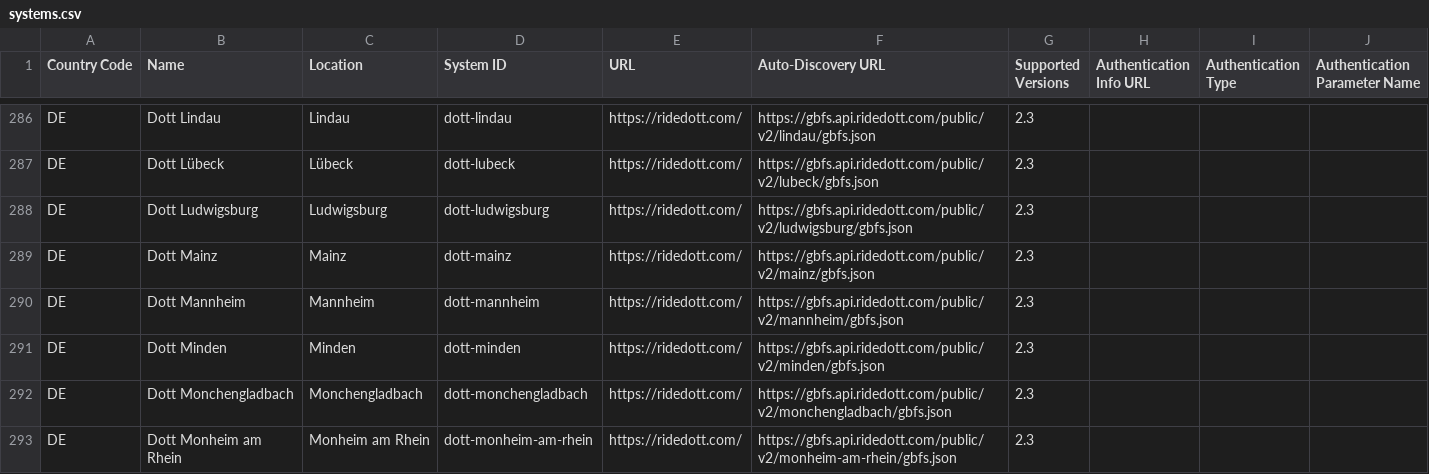
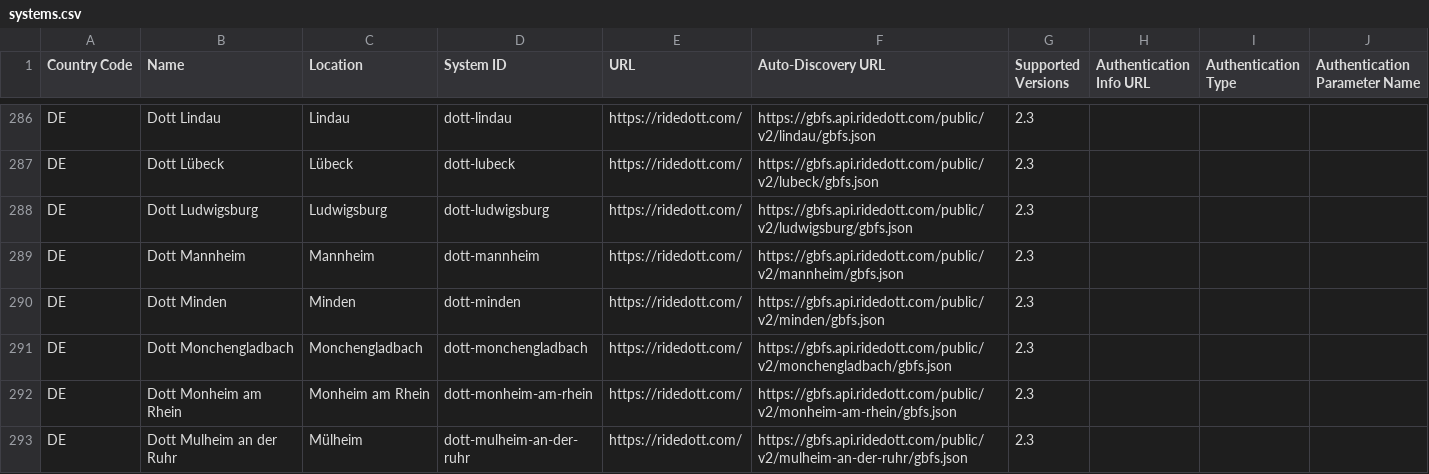
Before and after one commit to MobilityData/gbfs, a CSV file: systems.csv, drawn as a sheet; only a part is shown, gaps mark what is left out; the shorter side is filled out with more unchanged rows.

Commit message:
chore: remove region (#889)

```diff
--- a/systems.csv
+++ b/systems.csv
@@ -288,3 +288,2 @@ DE,Dott Lübeck,Lübeck,dott-lubeck,https://ridedott.com/,https://gbfs.api.rided
 DE,Dott Ludwigsburg,Ludwigsburg,dott-ludwigsburg,https://ridedott.com/,https://gbfs.api.ridedott.com/public/v2/ludwigsburg/gbfs.json,2.3,,,
-DE,Dott Mainz,Mainz,dott-mainz,https://ridedott.com/,https://gbfs.api.ridedott.com/public/v2/mainz/gbfs.json,2.3,,,
 DE,Dott Mannheim,Mannheim,dott-mannheim,https://ridedott.com/,https://gbfs.api.ridedott.com/public/v2/mannheim/gbfs.json,2.3,,,
```
